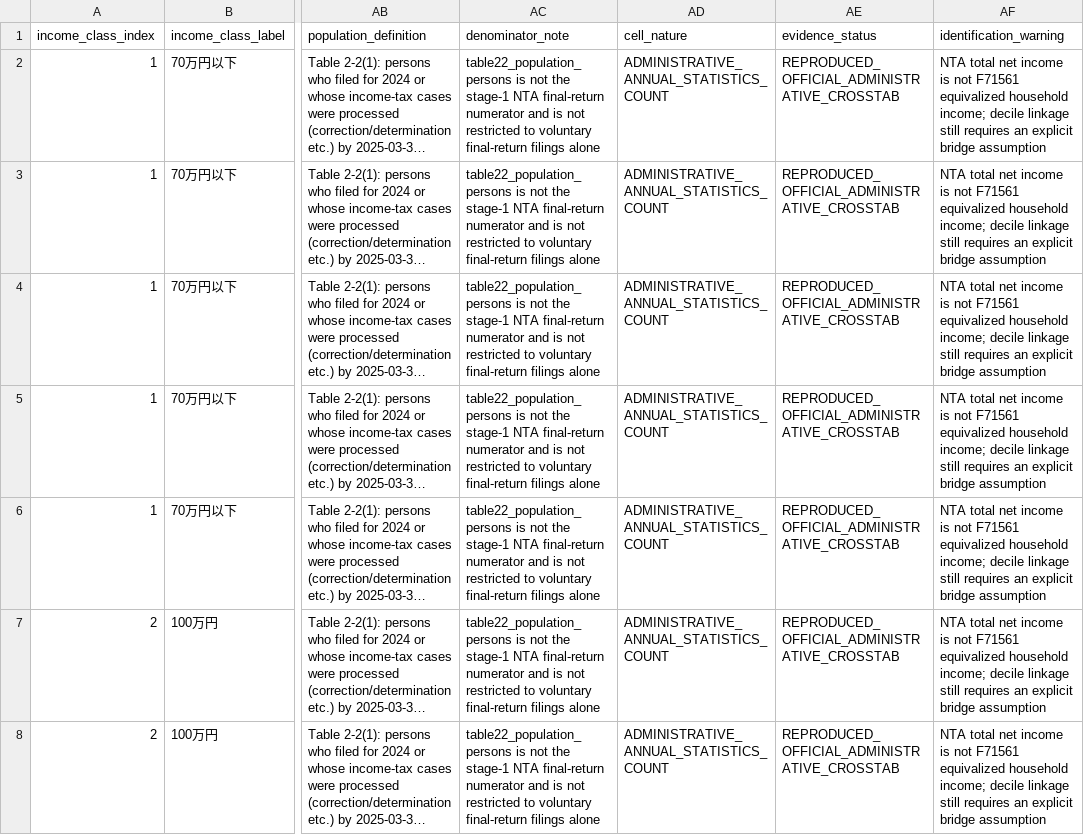
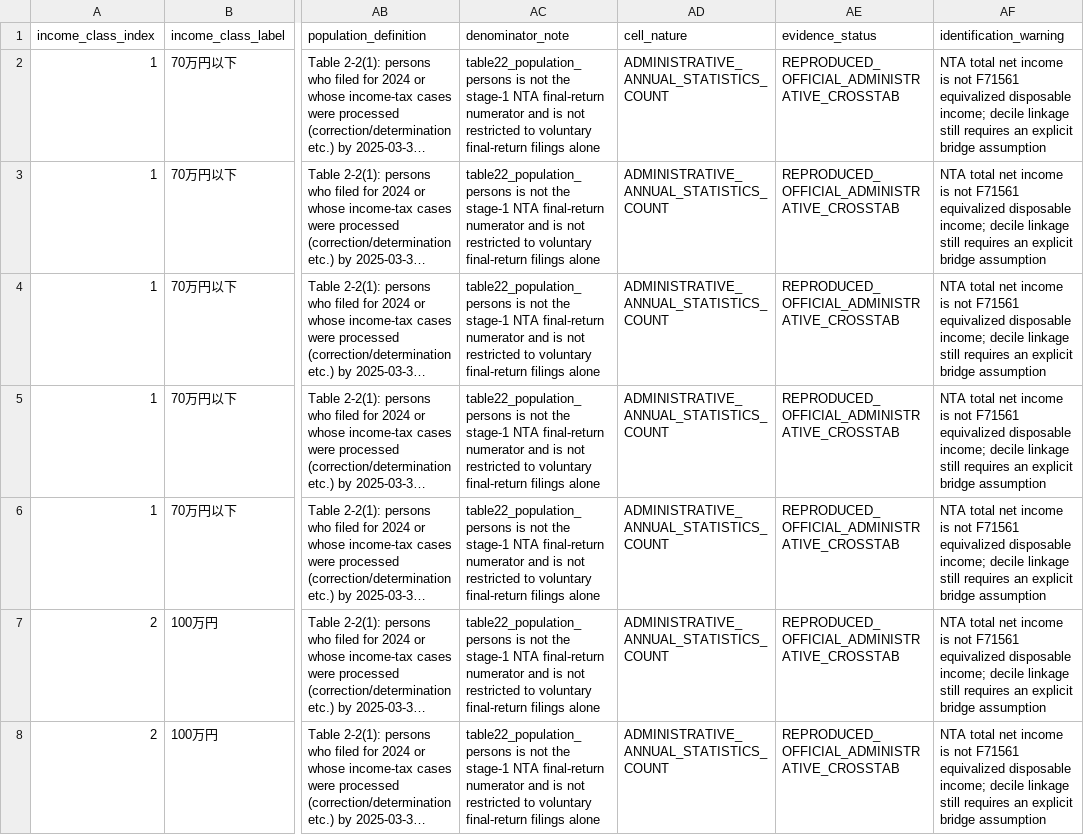
Before and after one commit to xmeta/jp-consumption-tax-reform, a CSV file: data/derived/nta_income_class_primary_type_filing_status_2024.csv, drawn as a sheet; only a part is shown, gaps mark what is left out; long unchanged cells end in …; the diff covers the shown part only; the diff names each change by its address in the sheet, - before the commit and + after, or states it on an @@ line.

```diff
--- a/data/derived/nta_income_class_primary_type_filing_status_2024.csv
+++ b/data/derived/nta_income_class_primary_type_filing_status_2024.csv
-AF2:AF8 (identification_warning): …F71561 equivalized household income; decile…
+AF2:AF8 (identification_warning): …F71561 equivalized disposable income; decile…
```
Also changed, not shown: 118 edited cells elsewhere in this file, data/derived/nta_positive_liability_income_class_primary_type_2024.csv, data/derived_catalog.csv, 9 other files.
